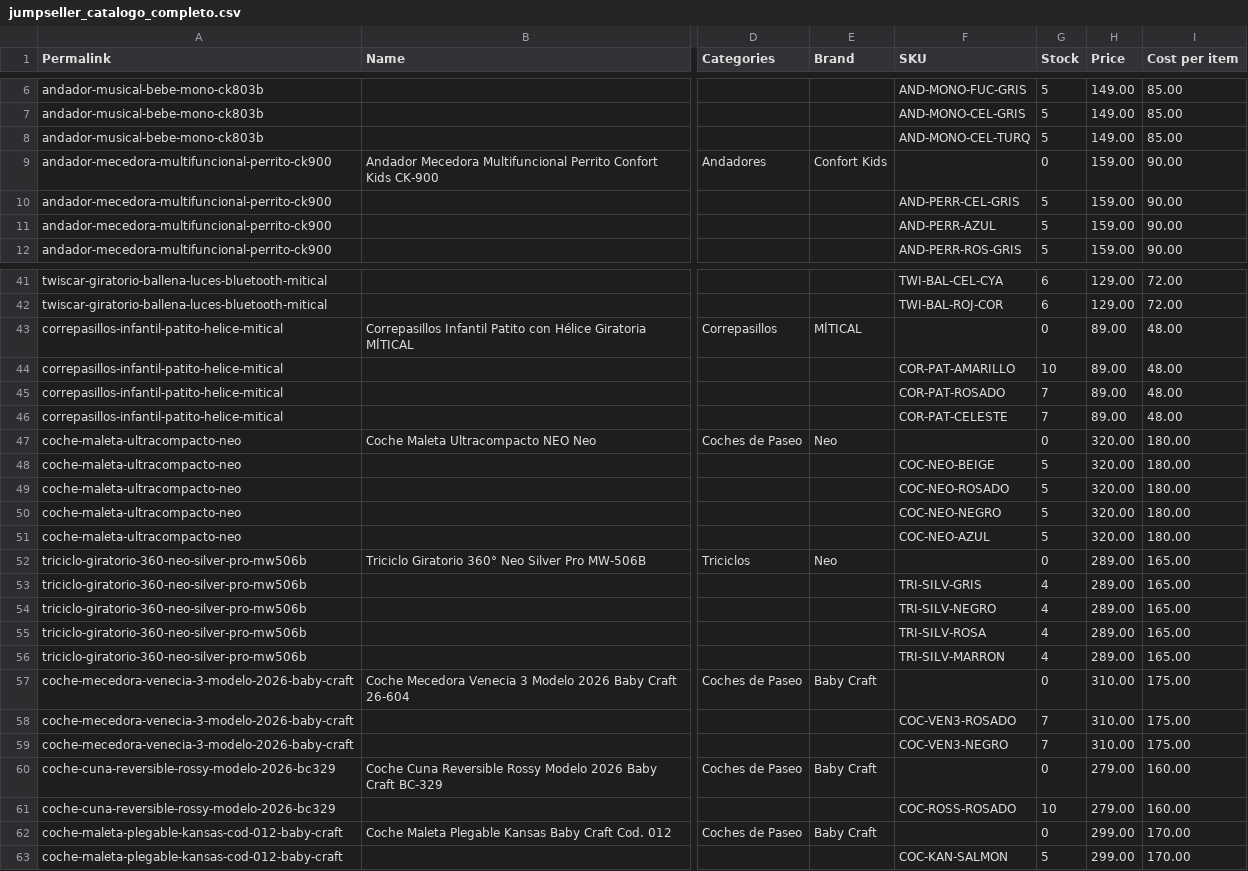
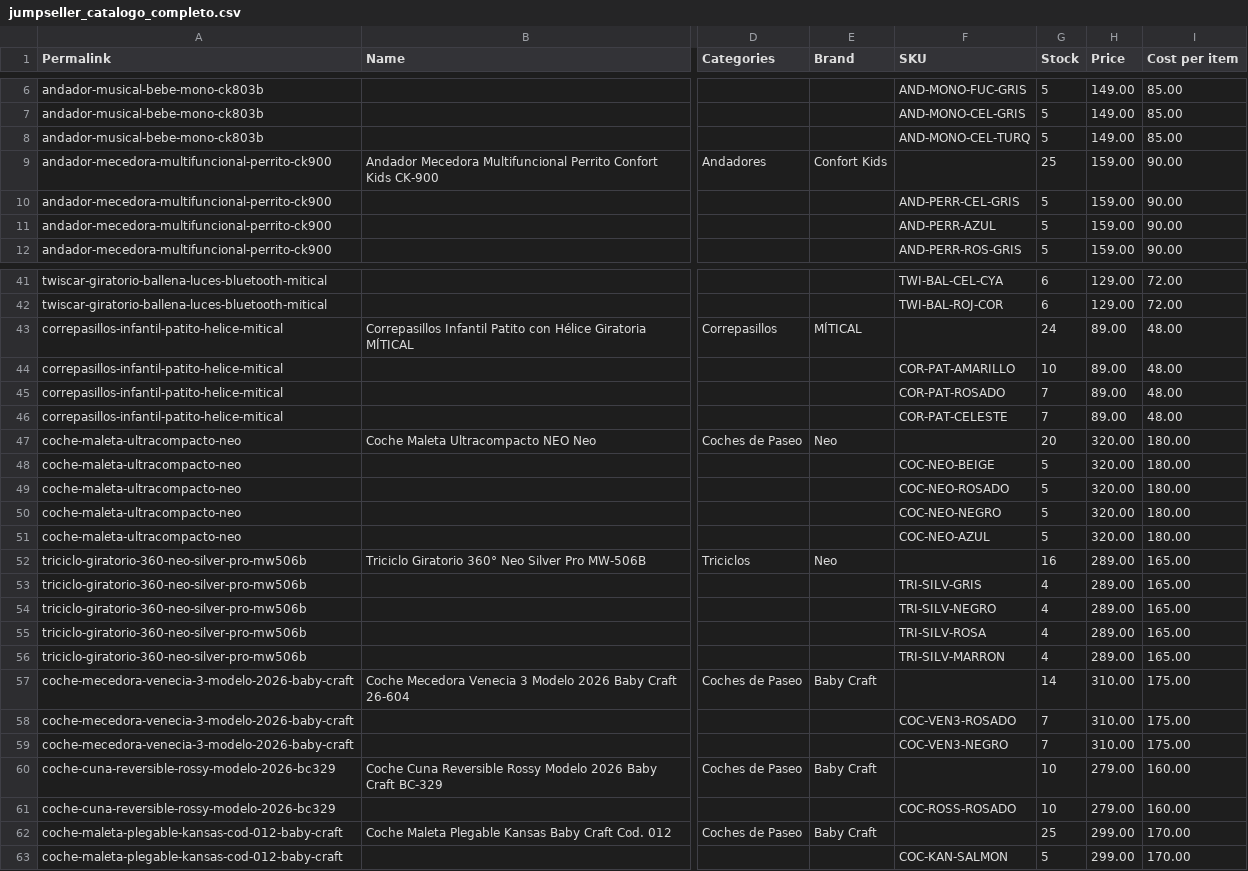
Before and after one commit to FernandoGarambelM/micalean-catalogo, a CSV file: jumpseller_catalogo_completo.csv, drawn as a sheet; only a part is shown, gaps mark what is left out; the diff covers the shown part only; the diff names each change by its address in the sheet, - before the commit and + after, or states it on an @@ line.

Commit message:
fix: Asignar stock consolidado a productos padre para evitar falsos agotados en plantilla Jumpseller

```diff
--- a/jumpseller_catalogo_completo.csv
+++ b/jumpseller_catalogo_completo.csv
-G9 (Stock): 0
+G9 (Stock): 25
-G43 (Stock): 0
+G43 (Stock): 24
-G47 (Stock): 0
+G47 (Stock): 20
-G52 (Stock): 0
+G52 (Stock): 16
-G57 (Stock): 0
+G57 (Stock): 14
-G60 (Stock): 0
+G60 (Stock): 10
-G62 (Stock): 0
+G62 (Stock): 25
```
Also changed, not shown: 24 edited cells elsewhere in this file, jumpseller_catalogo_definitivo_129v_nativo.csv.
